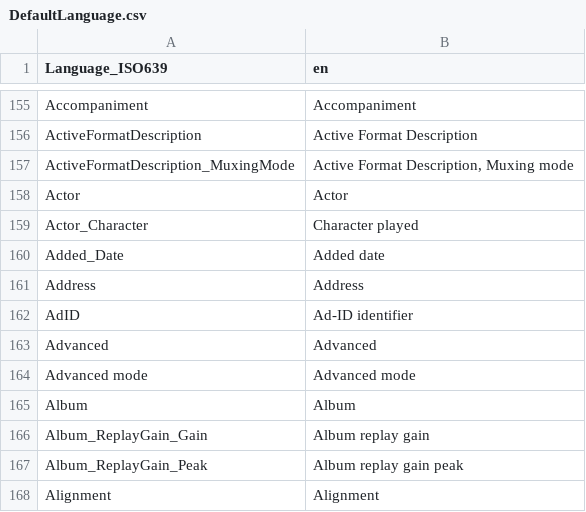
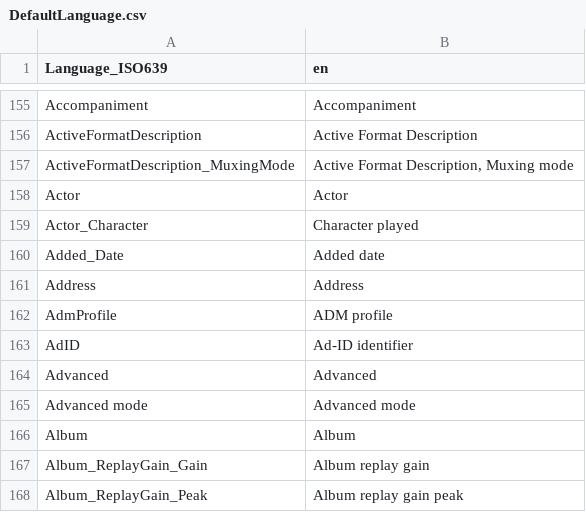
Before and after one commit to MediaArea/MediaInfoLib, a CSV file: Source/Resource/Text/Language/DefaultLanguage.csv, drawn as a sheet; only a part is shown, gaps mark what is left out; the shorter side is filled out with more unchanged rows; the diff names each change by its address in the sheet, - before the commit and + after, or states it on an @@ line.

```diff
--- a/Source/Resource/Text/Language/DefaultLanguage.csv
+++ b/Source/Resource/Text/Language/DefaultLanguage.csv
+row 162: AdmProfile | ADM profile
```
Also changed, not shown: Source/Resource/Text/MediaInfo/Summary.csv, 4 other files.
